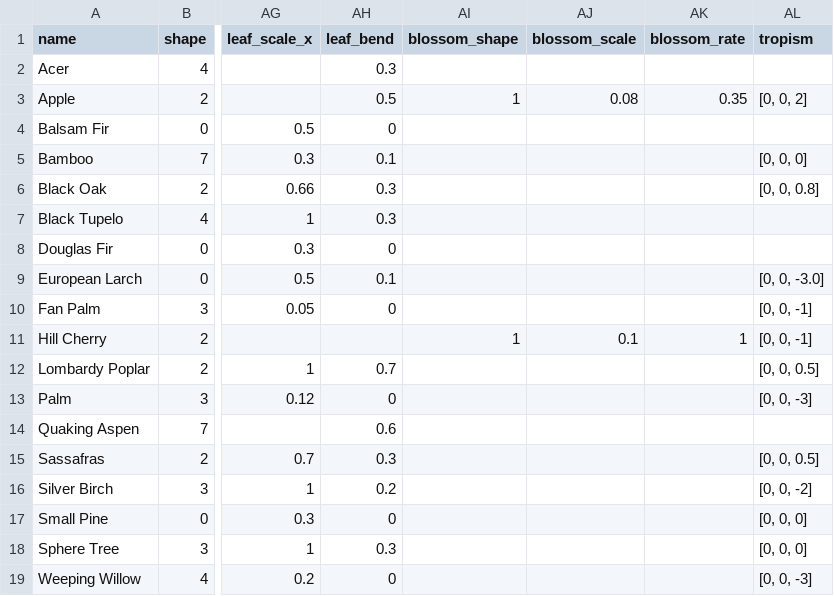
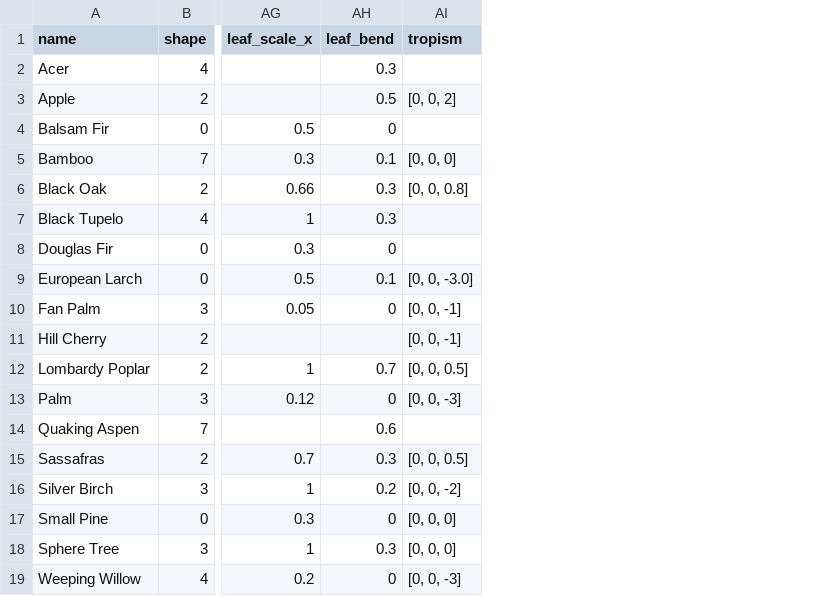
Before and after one commit to burghain/villevite, a CSV file: villevite/tree/tree_params.csv, drawn as a sheet; only a part is shown, gaps mark what is left out; the diff names each change by its address in the sheet, - before the commit and + after, or states it on an @@ line.

Commit message:
Removed blossom attributes from params csv

```diff
--- a/villevite/tree/tree_params.csv
+++ b/villevite/tree/tree_params.csv
-column AI (blossom_shape), rows 3-11: 1 |  |  |  |  |  |  |  | 1
-column AJ (blossom_scale), rows 3-11: 0.08 |  |  |  |  |  |  |  | 0.1
-column AK (blossom_rate), rows 3-11: 0.35 |  |  |  |  |  |  |  | 1
```
